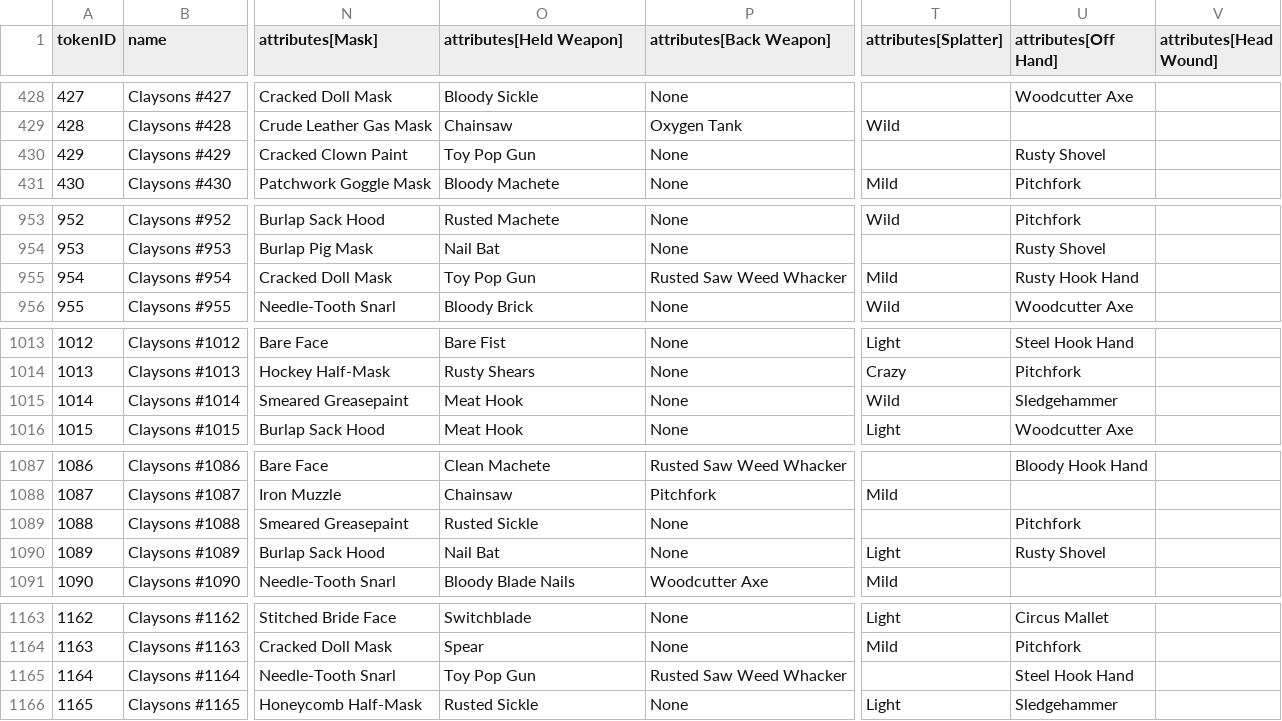
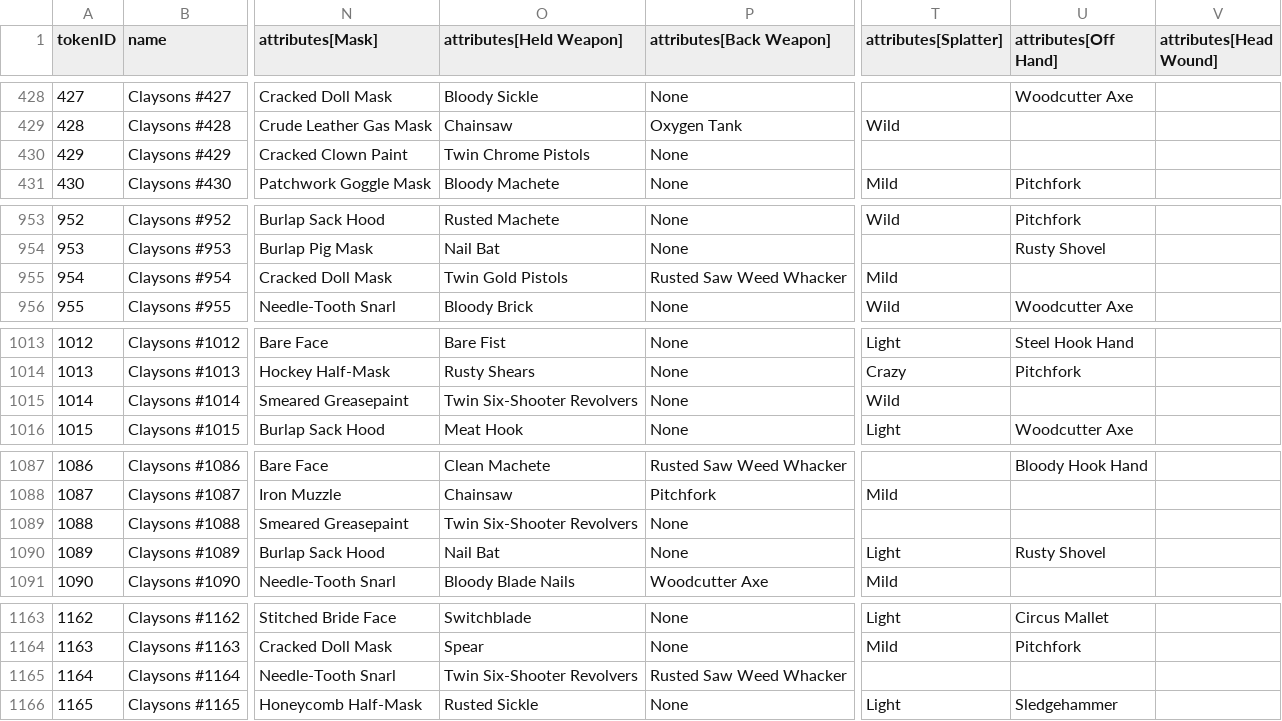
Before and after one commit to georgexmeta/SBN13thNFT, a CSV file: output/opensea/metadata.csv, drawn as a sheet; only a part is shown, gaps mark what is left out; the diff covers the shown part only; the diff names each change by its address in the sheet, - before the commit and + after, or states it on an @@ line.

```diff
--- a/output/opensea/metadata.csv
+++ b/output/opensea/metadata.csv
-O430 (attributes[Held Weapon]): Toy Pop Gun
+O430 (attributes[Held Weapon]): Twin Chrome Pistols
-U430 (attributes[Off Hand]): Rusty Shovel
+U430 (attributes[Off Hand]): (empty)
-O955 (attributes[Held Weapon]): Toy Pop Gun
+O955 (attributes[Held Weapon]): Twin Gold Pistols
-U955 (attributes[Off Hand]): Rusty Hook Hand
+U955 (attributes[Off Hand]): (empty)
-O1015 (attributes[Held Weapon]): Meat Hook
+O1015 (attributes[Held Weapon]): Twin Six-Shooter Revolvers
-U1015 (attributes[Off Hand]): Sledgehammer
+U1015 (attributes[Off Hand]): (empty)
-O1089 (attributes[Held Weapon]): Rusted Sickle
+O1089 (attributes[Held Weapon]): Twin Six-Shooter Revolvers
-U1089 (attributes[Off Hand]): Pitchfork
+U1089 (attributes[Off Hand]): (empty)
-O1165 (attributes[Held Weapon]): Toy Pop Gun
+O1165 (attributes[Held Weapon]): Twin Six-Shooter Revolvers
-U1165 (attributes[Off Hand]): Steel Hook Hand
+U1165 (attributes[Off Hand]): (empty)
```
Also changed, not shown: 2 edited cells elsewhere in this file, 11 other files.
